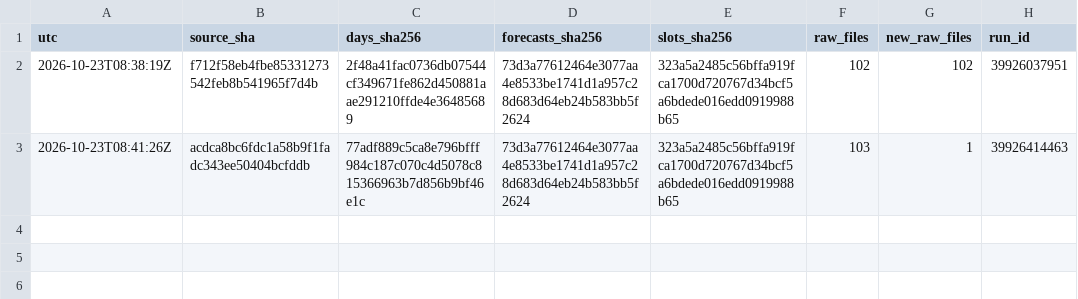
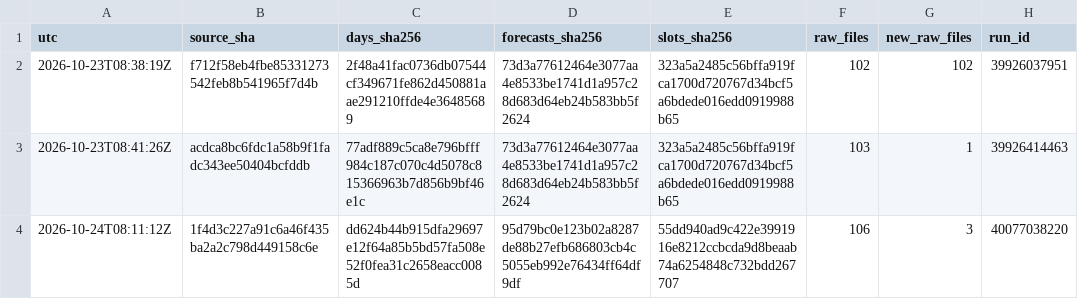
Before and after one commit to Mohamedalhaaj/gold-analyst, a CSV file: mirror/exports.csv, drawn as a sheet.

```diff
--- a/mirror/exports.csv
+++ b/mirror/exports.csv
@@ -3 +3,2 @@ utc,source_sha,days_sha256,forecasts_sha256,slots_sha256,raw_files,new_raw_files
 2026-10-23T08:41:26Z,acdca8bc6fdc1a58b9f1fadc343ee50404bcfddb,77adf889c5ca8e796bfff984c187c070c4d5078c815366963b7d856b9bf46e1c,73d3a77612464e3077aa4e8533be1741d1a957c28d683d64eb24b583bb5f2624,323a5a2485c56bffa919fca1700d720767d34bcf5a6bdede016edd0919988b65,103,1,39926414463
+2026-10-24T08:11:12Z,1f4d3c227a91c6a46f435ba2a2c798d449158c6e,dd624b44b915dfa29697e12f64a85b5bd57fa508e52f0fea31c2658eacc0085d,95d79bc0e123b02a8287de88b27efb686803cb4c5055eb992e76434ff64df9df,55dd940ad9c422e3991916e8212ccbcda9d8beaab74a6254848c732bdd267707,106,3,40077038220
```
Also changed, not shown: mirror/system/days.csv, mirror/system/forecasts_slots.csv, 3 other files.
